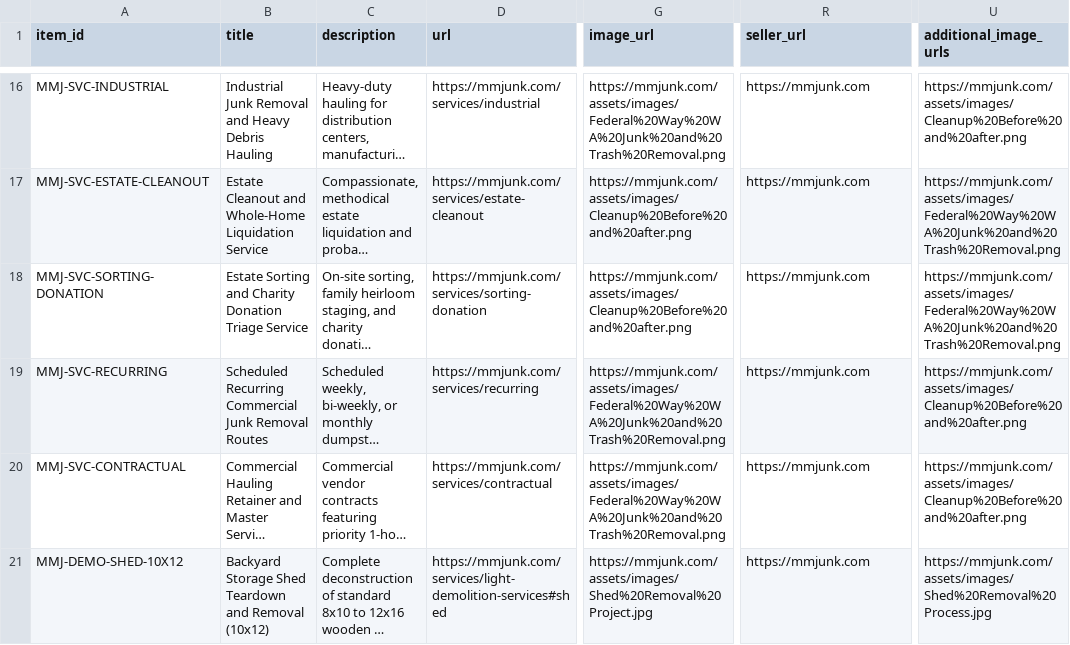
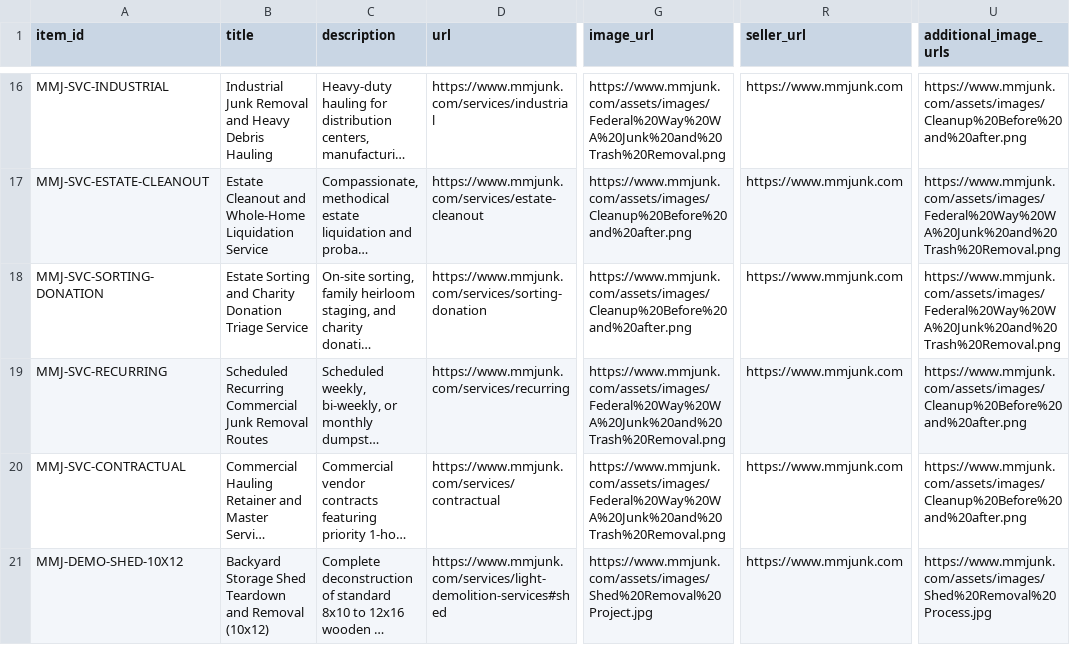
Before and after one commit to Martinsilch/mmjunk-com, a CSV file: feeds/chatgpt-products.csv, drawn as a sheet; only a part is shown, gaps mark what is left out; long unchanged cells end in …; the diff covers the shown part only; the diff names each change by its address in the sheet, - before the commit and + after, or states it on an @@ line.

Commit message:
fix(feeds): harmonize all feed product URLs with canonical www.mmjunk.com domain

```diff
--- a/feeds/chatgpt-products.csv
+++ b/feeds/chatgpt-products.csv
-D16 (url): https://mmjunk.com/services/industrial
+D16 (url): https://www.mmjunk.com/services/industrial
-G16 (image_url): https://mmjunk.com/assets/images/Federal%20Way%20WA%20Junk%20and%20Trash%20Removal.png
+G16 (image_url): https://www.mmjunk.com/assets/images/Federal%20Way%20WA%20Junk%20and%20Trash%20Removal.png
-R16:R21 (seller_url): https://mmjunk.com
+R16:R21 (seller_url): https://www.mmjunk.com
-U16 (additional_image_urls): https://mmjunk.com/assets/images/Cleanup%20Before%20and%20after.png
+U16 (additional_image_urls): https://www.mmjunk.com/assets/images/Cleanup%20Before%20and%20after.png
-D17 (url): https://mmjunk.com/services/estate-cleanout
+D17 (url): https://www.mmjunk.com/services/estate-cleanout
-G17:G18 (image_url): https://mmjunk.com/assets/images/Cleanup%20Before%20and%20after.png
+G17:G18 (image_url): https://www.mmjunk.com/assets/images/Cleanup%20Before%20and%20after.png
-U17:U18 (additional_image_urls): https://mmjunk.com/assets/images/Federal%20Way%20WA%20Junk%20and%20Trash%20Removal.png
+U17:U18 (additional_image_urls): https://www.mmjunk.com/assets/images/Federal%20Way%20WA%20Junk%20and%20Trash%20Removal.png
-D18 (url): https://mmjunk.com/services/sorting-donation
+D18 (url): https://www.mmjunk.com/services/sorting-donation
-D19 (url): https://mmjunk.com/services/recurring
+D19 (url): https://www.mmjunk.com/services/recurring
-G19:G20 (image_url): https://mmjunk.com/assets/images/Federal%20Way%20WA%20Junk%20and%20Trash%20Removal.png
+G19:G20 (image_url): https://www.mmjunk.com/assets/images/Federal%20Way%20WA%20Junk%20and%20Trash%20Removal.png
-U19:U20 (additional_image_urls): https://mmjunk.com/assets/images/Cleanup%20Before%20and%20after.png
+U19:U20 (additional_image_urls): https://www.mmjunk.com/assets/images/Cleanup%20Before%20and%20after.png
-D20 (url): https://mmjunk.com/services/contractual
+D20 (url): https://www.mmjunk.com/services/contractual
-D21 (url): https://mmjunk.com/services/light-demolition-services#shed
+D21 (url): https://www.mmjunk.com/services/light-demolition-services#shed
-G21 (image_url): https://mmjunk.com/assets/images/Shed%20Removal%20Project.jpg
+G21 (image_url): https://www.mmjunk.com/assets/images/Shed%20Removal%20Project.jpg
-U21 (additional_image_urls): https://mmjunk.com/assets/images/Shed%20Removal%20Process.jpg
+U21 (additional_image_urls): https://www.mmjunk.com/assets/images/Shed%20Removal%20Process.jpg
```
Also changed, not shown: 80 edited cells elsewhere in this file, feeds/chatgpt-products.tsv, public/api/feeds/chatgpt-products.csv, 11 other files.
